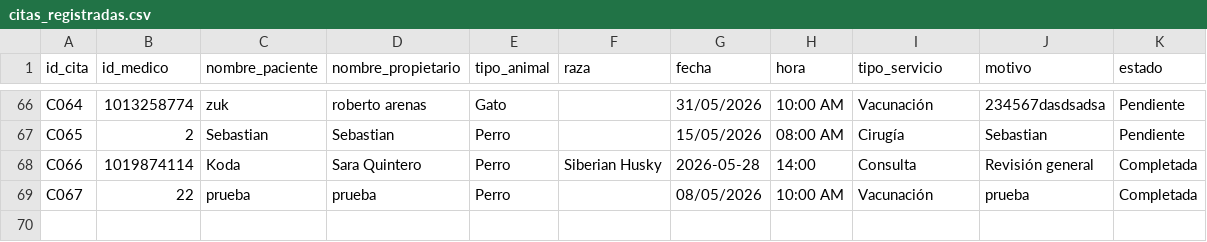
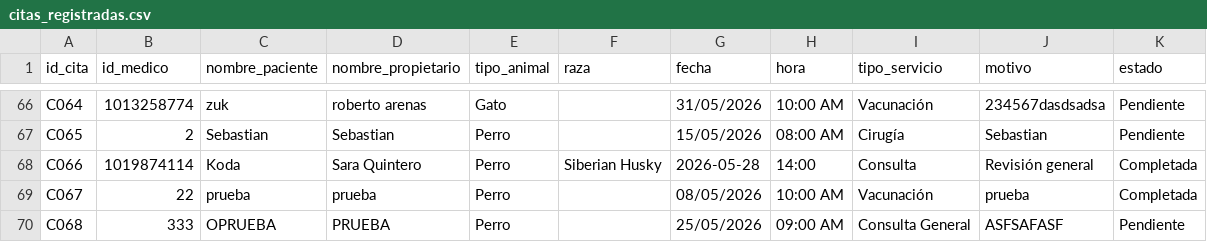
Before and after one commit to SebastianTriana1911/SystemVet, a CSV file: data/citas_registradas.csv, drawn as a sheet; only a part is shown, gaps mark what is left out; the diff names each change by its address in the sheet, - before the commit and + after, or states it on an @@ line.

```diff
--- a/data/citas_registradas.csv
+++ b/data/citas_registradas.csv
+row 70: C068 | 333 | OPRUEBA | PRUEBA | Perro |  | 25/05/2026 | 09:00 AM | Consulta General | ASFSAFASF | Pendiente
```
Also changed, not shown: 5 other files.
